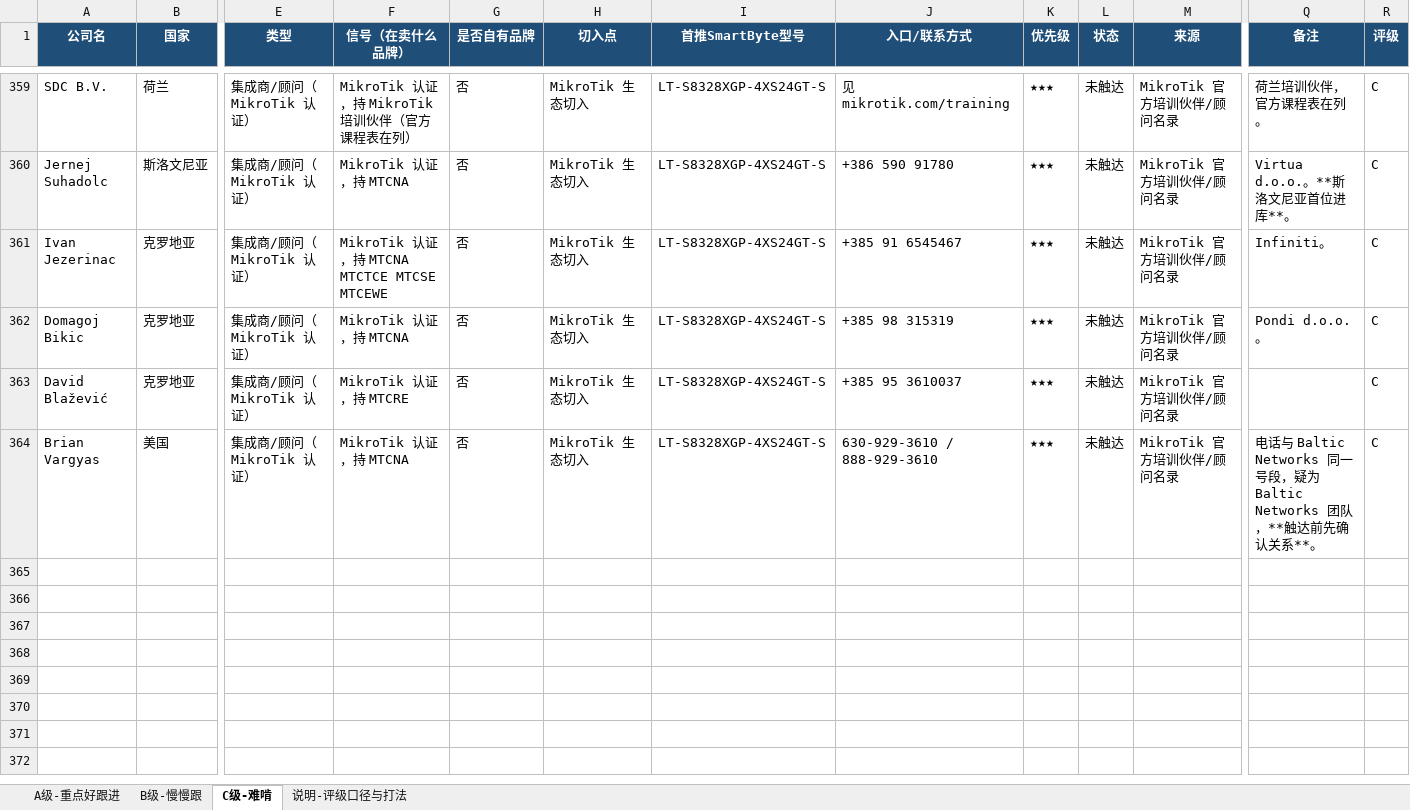
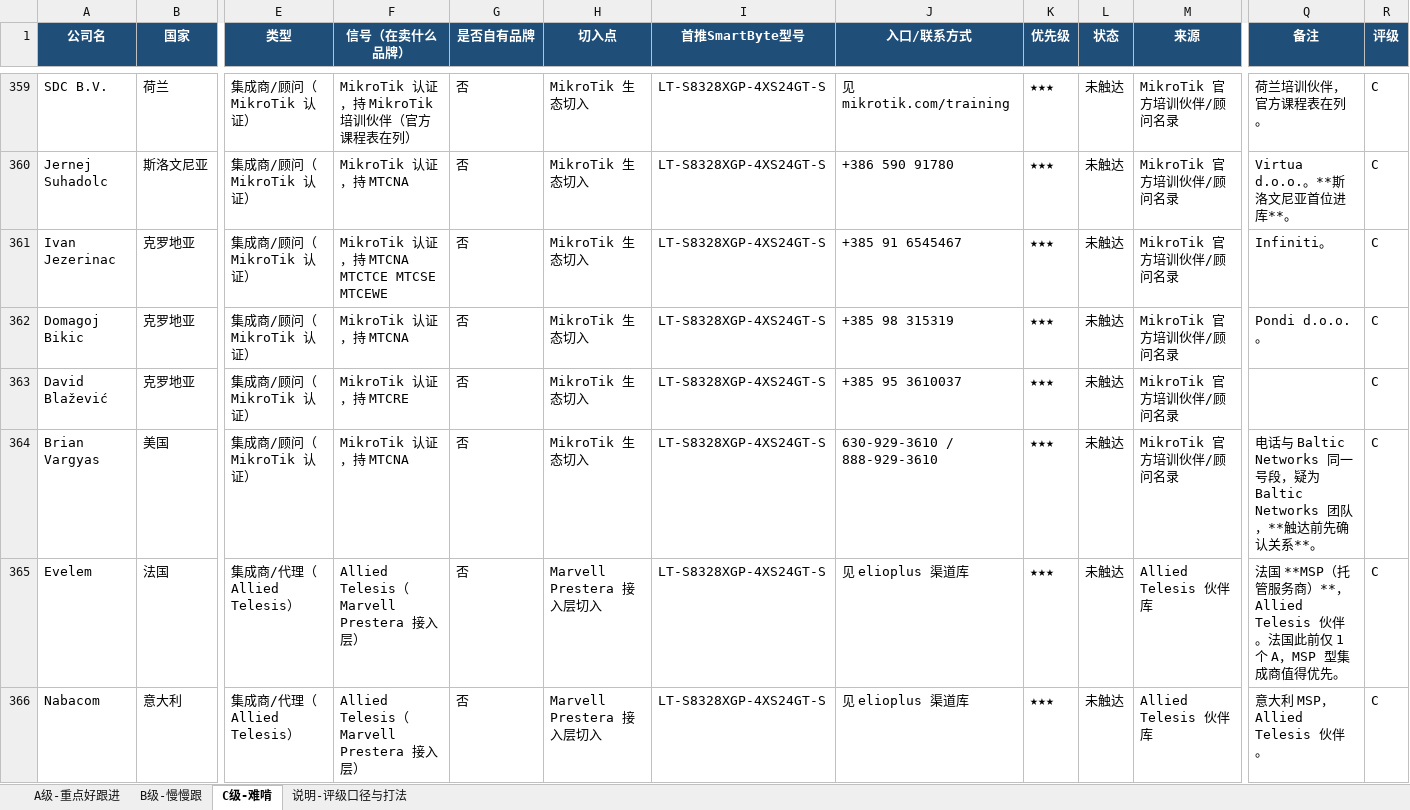
Before and after one commit to SimonSaga-202306/mikrotik-info, an Excel workbook: 客户分级跟进表_2026-09.xlsx, sheet C级-难啃, drawn as a sheet; only a part is shown, gaps mark what is left out; values as stored, in another font and other column widths than the file's, no borders; rows hold the shown columns only; the diff covers the shown part only; the diff names each change by its address in the sheet, - before the commit and + after, or states it on an @@ line.

Commit message:
Add Allied Telesis EU MSPs and 2 US integrators; A 144 -> 145
Co-authored-by: arena-agent <297053741+arena-agent@users.noreply.github.com>

```diff
--- a/客户分级跟进表_2026-09.xlsx (sheet C级-难啃)
+++ b/客户分级跟进表_2026-09.xlsx (sheet C级-难啃)
+row 365: Evelem | 法国 | 集成商/代理（Allied Telesis） | Allied Telesis（Marvell Prestera 接入层） | 否 | Marvell Prestera 接入层切入 | LT-S8328XGP-4XS24GT-S | 见 elioplus 渠道库 | ★★★ | 未触达 | Allied Telesis 伙伴库 | 法国 **MSP（托管服务商）**，Allied Telesis 伙伴。法国此前仅 1 个 A，MSP 型集成商值得优先。 | C
+row 366: Nabacom | 意大利 | 集成商/代理（Allied Telesis） | Allied Telesis（Marvell Prestera 接入层） | 否 | Marvell Prestera 接入层切入 | LT-S8328XGP-4XS24GT-S | 见 elioplus 渠道库 | ★★★ | 未触达 | Allied Telesis 伙伴库 | 意大利 MSP，Allied Telesis 伙伴。 | C
```
Also changed, not shown: 1 added row elsewhere in this sheet, sheet A级-重点好跟进, sheet B级-慢慢跟, 8 other files.
